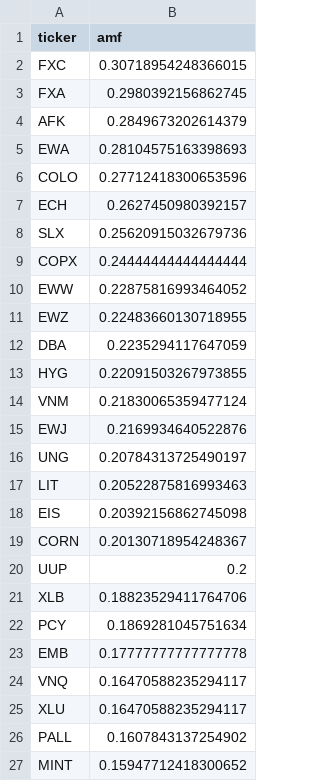
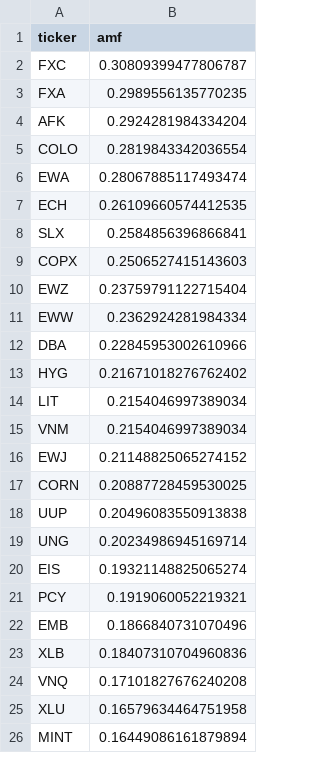
Before and after one commit to studyalwaysbro/asset-cluster-migration, a CSV file: data/processed/amf_scores.csv, drawn as a sheet; only a part is shown; the diff covers the shown part only.

```diff
--- a/data/processed/amf_scores.csv
+++ b/data/processed/amf_scores.csv
@@ -1,27 +1,26 @@
 ticker,amf
-FXC,0.30718954248366015
-FXA,0.2980392156862745
-AFK,0.2849673202614379
-EWA,0.28104575163398693
-COLO,0.27712418300653596
-ECH,0.2627450980392157
-SLX,0.25620915032679736
-COPX,0.24444444444444444
-EWW,0.22875816993464052
-EWZ,0.22483660130718955
-DBA,0.2235294117647059
-HYG,0.22091503267973855
-VNM,0.21830065359477124
-EWJ,0.2169934640522876
-UNG,0.20784313725490197
-LIT,0.20522875816993463
-EIS,0.20392156862745098
-CORN,0.20130718954248367
-UUP,0.2
-XLB,0.18823529411764706
-PCY,0.1869281045751634
-EMB,0.17777777777777778
-VNQ,0.16470588235294117
-XLU,0.16470588235294117
-PALL,0.1607843137254902
-MINT,0.15947712418300652
+FXC,0.30809399477806787
+FXA,0.2989556135770235
+AFK,0.2924281984334204
+COLO,0.2819843342036554
+EWA,0.28067885117493474
+ECH,0.26109660574412535
+SLX,0.2584856396866841
+COPX,0.2506527415143603
+EWZ,0.23759791122715404
+EWW,0.2362924281984334
+DBA,0.22845953002610966
+HYG,0.21671018276762402
+LIT,0.2154046997389034
+VNM,0.2154046997389034
+EWJ,0.21148825065274152
+CORN,0.20887728459530025
+UUP,0.20496083550913838
+UNG,0.20234986945169714
+EIS,0.19321148825065274
+PCY,0.1919060052219321
+EMB,0.1866840731070496
+XLB,0.18407310704960836
+VNQ,0.17101827676240208
+XLU,0.16579634464751958
+MINT,0.16449086161879894
```
Also changed, not shown: 17 added rows, 16 removed rows and 34 edited cells elsewhere in this file, data/processed/regime_labels.csv, data/processed/regime_properties.csv, 34 other files.
